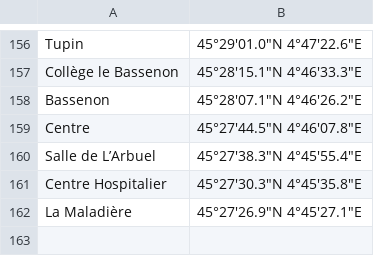
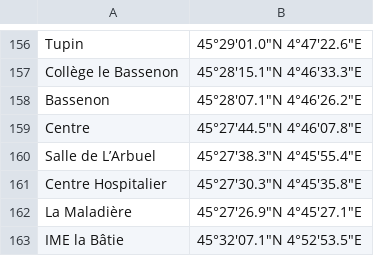
Before and after one commit to leocity207/Isochrone, a CSV file: Ressource/Geographie/coordinate.csv, drawn as a sheet; only a part is shown, gaps mark what is left out; the diff names each change by its address in the sheet, - before the commit and + after, or states it on an @@ line.

```diff
--- a/Ressource/Geographie/coordinate.csv
+++ b/Ressource/Geographie/coordinate.csv
+row 163: IME la Bâtie | 45°32'07.1"N 4°52'53.5"E
```
Also changed, not shown: Ressource/Ligne3/line_3_a_6t_12345v.csv, Ressource/Ligne3/line_3_r_12345s.csv, 8 other files.
